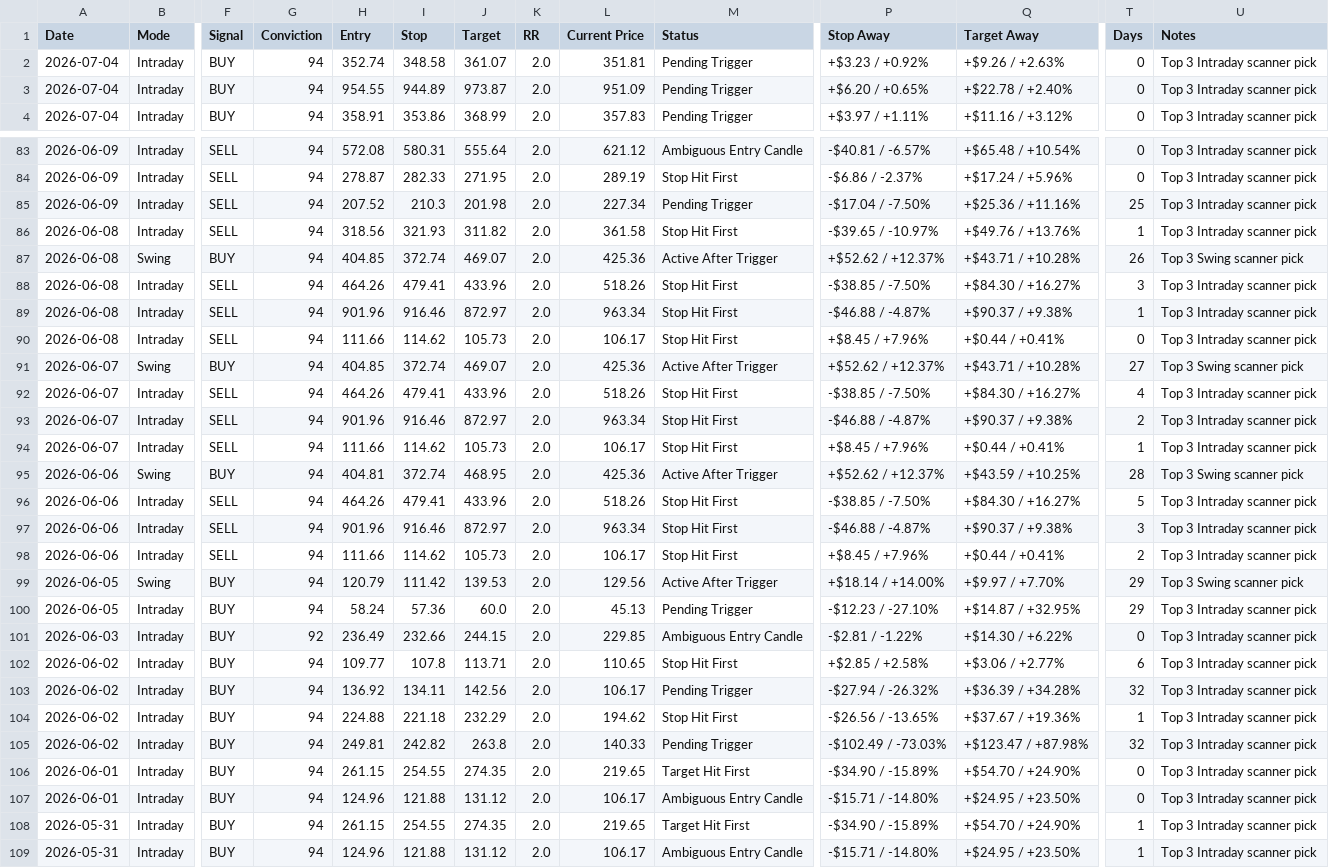
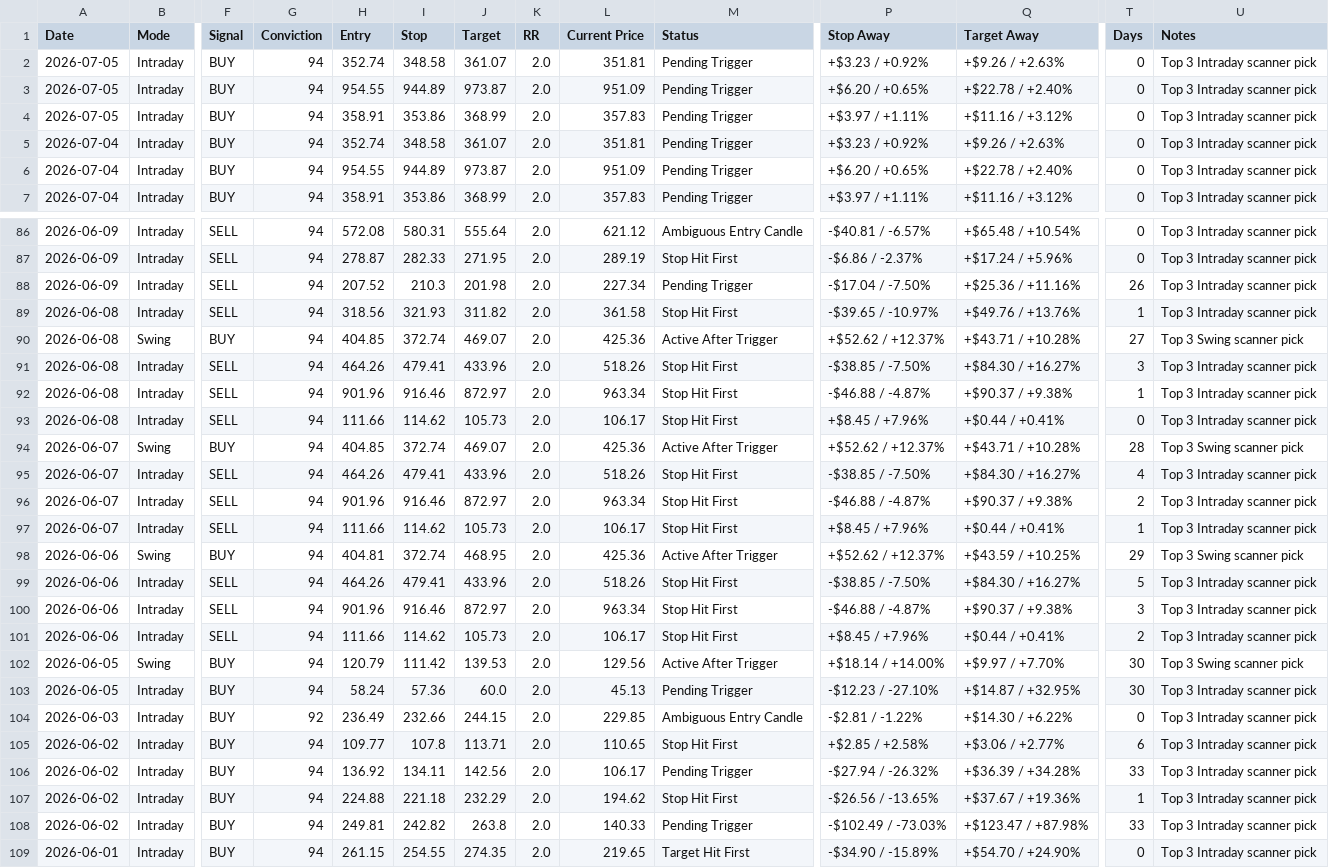
Before and after one commit to pankajmanchnda/swing-trading-scanner-us, a CSV file: performance_log_us.csv, drawn as a sheet; only a part is shown, gaps mark what is left out; the shorter side is filled out with more unchanged rows; addresses are those after the commit; rows hold the shown columns only; the diff covers the shown part only; the diff names each change by its address in the sheet, - before the commit and + after, or states it on an @@ line.

```diff
--- a/performance_log_us.csv
+++ b/performance_log_us.csv
+row 2: 2026-07-05 | Intraday | BUY | 94 | 352.74 | 348.58 | 361.07 | 2.0 | 351.81 | Pending Trigger | +$3.23 / +0.92% | +$9.26 / +2.63% | 0 | Top 3 Intraday scanner pick
+row 3: 2026-07-05 | Intraday | BUY | 94 | 954.55 | 944.89 | 973.87 | 2.0 | 951.09 | Pending Trigger | +$6.20 / +0.65% | +$22.78 / +2.40% | 0 | Top 3 Intraday scanner pick
+row 4: 2026-07-05 | Intraday | BUY | 94 | 358.91 | 353.86 | 368.99 | 2.0 | 357.83 | Pending Trigger | +$3.97 / +1.11% | +$11.16 / +3.12% | 0 | Top 3 Intraday scanner pick
-T88 (Days): 25
+T88 (Days): 26
-T90 (Days): 26
+T90 (Days): 27
-T94 (Days): 27
+T94 (Days): 28
-T98 (Days): 28
+T98 (Days): 29
-T102:T103 (Days): 29
+T102:T103 (Days): 30
-T106 (Days): 32
+T106 (Days): 33
-T108 (Days): 32
+T108 (Days): 33
```
Also changed, not shown: 31 edited cells elsewhere in this file, 1 other file.
